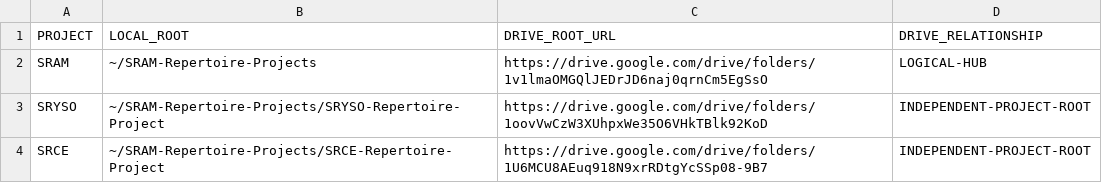
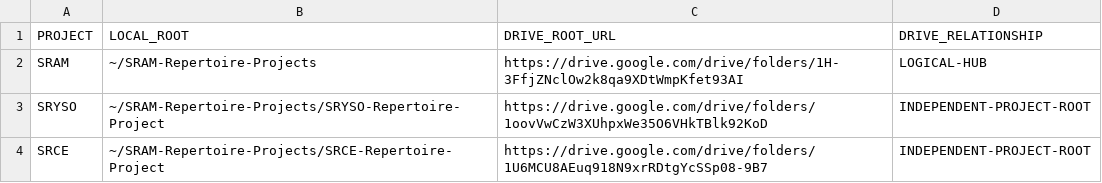
Before and after one commit to neikruglives-ops/sram-repertoire-projects, a CSV file: reference/PROJECT-LOCATIONS.csv, drawn as a sheet.

```diff
--- a/reference/PROJECT-LOCATIONS.csv
+++ b/reference/PROJECT-LOCATIONS.csv
@@ -1,3 +1,3 @@
 PROJECT,LOCAL_ROOT,DRIVE_ROOT_URL,DRIVE_RELATIONSHIP
-SRAM,~/SRAM-Repertoire-Projects,https://drive.google.com/drive/folders/1v1lmaOMGQlJEDrJD6naj0qrnCm5EgSsO,LOGICAL-HUB
+SRAM,~/SRAM-Repertoire-Projects,https://drive.google.com/drive/folders/1H-3FfjZNclOw2k8qa9XDtWmpKfet93AI,LOGICAL-HUB
 SRYSO,~/SRAM-Repertoire-Projects/SRYSO-Repertoire-Project,https://drive.google.com/drive/folders/1oovVwCzW3XUhpxWe35O6VHkTBlk92KoD,INDEPENDENT-PROJECT-ROOT
```
Also changed, not shown: 3 other files.
